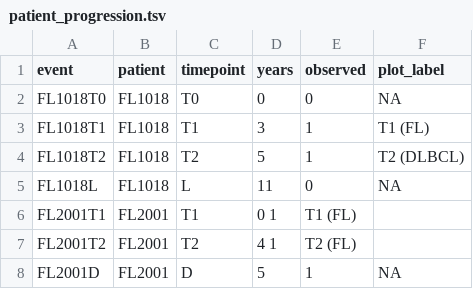
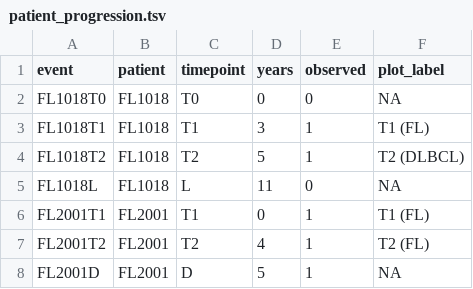
Before and after one commit to Irrationone/cellassign-paper, a TSV file: metadata/patient_progression.tsv, drawn as a sheet.

Commit message:
Properly use tabs

```diff
--- a/metadata/patient_progression.tsv
+++ b/metadata/patient_progression.tsv
@@ -5,4 +5,4 @@ FL1018T2	FL1018	T2	5	1	T2 (DLBCL)
 FL1018L	FL1018	L	11	0	NA
-FL2001T1	FL2001	T1	0   1	T1 (FL)
-FL2001T2	FL2001	T2	4   1	T2 (FL)
+FL2001T1	FL2001	T1	0	1	T1 (FL)
+FL2001T2	FL2001	T2	4	1	T2 (FL)
 FL2001D	FL2001	D	5	1	NA
```
